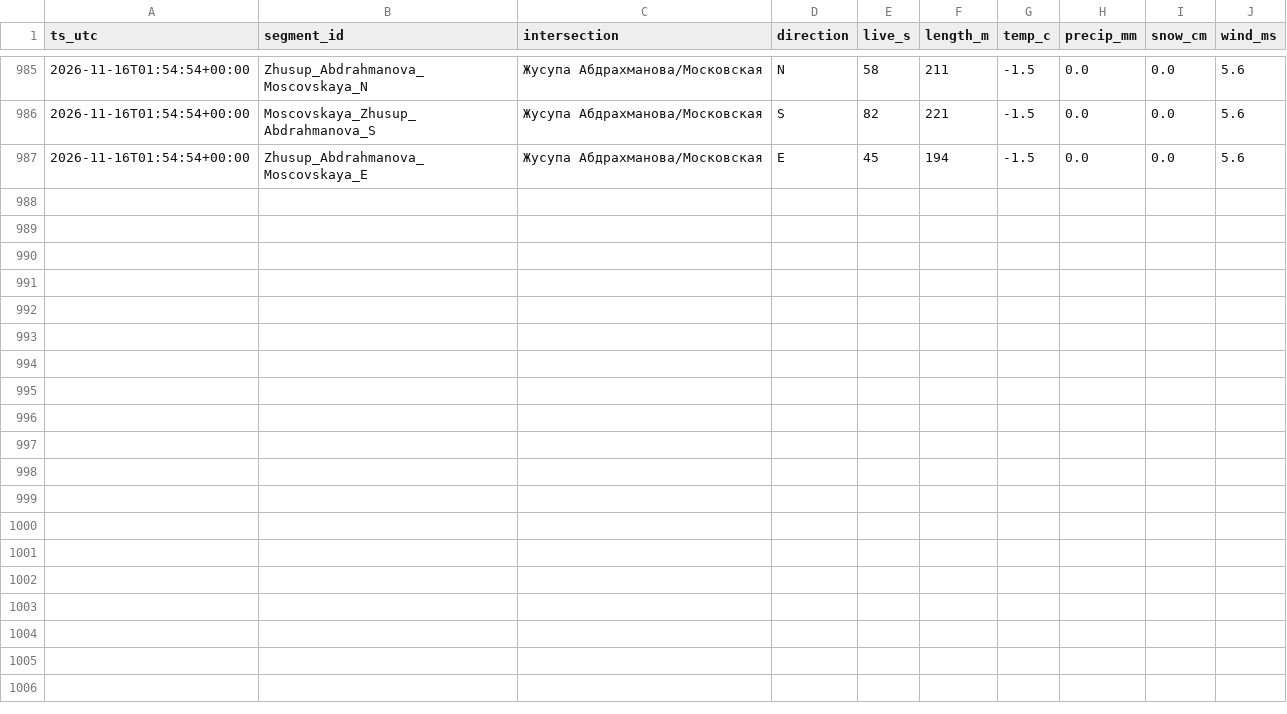
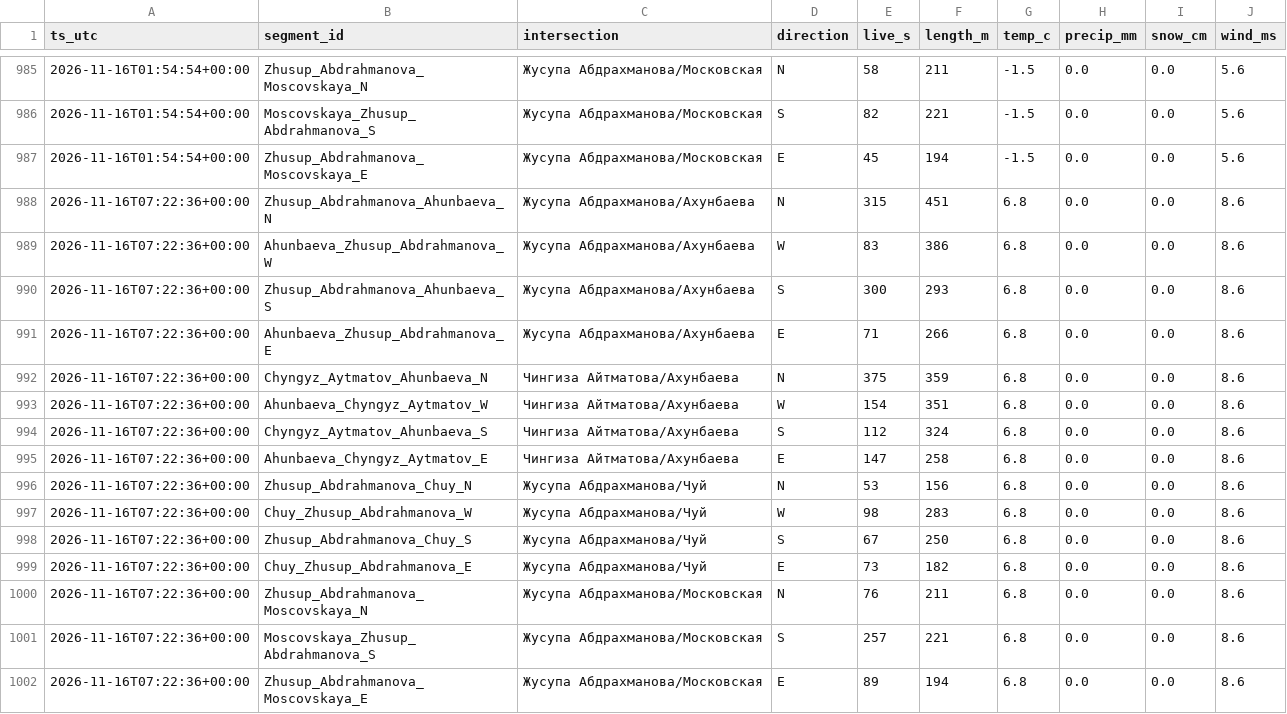
Before and after one commit to Begimai-gif/bishkek-intersection-delays, a CSV file: data/delays.csv, drawn as a sheet; only a part is shown, gaps mark what is left out; the diff names each change by its address in the sheet, - before the commit and + after, or states it on an @@ line.

Commit message:
data 2026-11-16T07:23:07Z

```diff
--- a/data/delays.csv
+++ b/data/delays.csv
+row 988: 2026-11-16T07:22:36+00:00 | Zhusup_Abdrahmanova_Ahunbaeva_N | Жусупа Абдрахманова/Ахунбаева | N | 315 | 451 | 6.8 | 0.0 | 0.0 | 8.6
+row 989: 2026-11-16T07:22:36+00:00 | Ahunbaeva_Zhusup_Abdrahmanova_W | Жусупа Абдрахманова/Ахунбаева | W | 83 | 386 | 6.8 | 0.0 | 0.0 | 8.6
+row 990: 2026-11-16T07:22:36+00:00 | Zhusup_Abdrahmanova_Ahunbaeva_S | Жусупа Абдрахманова/Ахунбаева | S | 300 | 293 | 6.8 | 0.0 | 0.0 | 8.6
+row 991: 2026-11-16T07:22:36+00:00 | Ahunbaeva_Zhusup_Abdrahmanova_E | Жусупа Абдрахманова/Ахунбаева | E | 71 | 266 | 6.8 | 0.0 | 0.0 | 8.6
+row 992: 2026-11-16T07:22:36+00:00 | Chyngyz_Aytmatov_Ahunbaeva_N | Чингиза Айтматова/Ахунбаева | N | 375 | 359 | 6.8 | 0.0 | 0.0 | 8.6
+row 993: 2026-11-16T07:22:36+00:00 | Ahunbaeva_Chyngyz_Aytmatov_W | Чингиза Айтматова/Ахунбаева | W | 154 | 351 | 6.8 | 0.0 | 0.0 | 8.6
+row 994: 2026-11-16T07:22:36+00:00 | Chyngyz_Aytmatov_Ahunbaeva_S | Чингиза Айтматова/Ахунбаева | S | 112 | 324 | 6.8 | 0.0 | 0.0 | 8.6
+row 995: 2026-11-16T07:22:36+00:00 | Ahunbaeva_Chyngyz_Aytmatov_E | Чингиза Айтматова/Ахунбаева | E | 147 | 258 | 6.8 | 0.0 | 0.0 | 8.6
+row 996: 2026-11-16T07:22:36+00:00 | Zhusup_Abdrahmanova_Chuy_N | Жусупа Абдрахманова/Чуй | N | 53 | 156 | 6.8 | 0.0 | 0.0 | 8.6
+row 997: 2026-11-16T07:22:36+00:00 | Chuy_Zhusup_Abdrahmanova_W | Жусупа Абдрахманова/Чуй | W | 98 | 283 | 6.8 | 0.0 | 0.0 | 8.6
+row 998: 2026-11-16T07:22:36+00:00 | Zhusup_Abdrahmanova_Chuy_S | Жусупа Абдрахманова/Чуй | S | 67 | 250 | 6.8 | 0.0 | 0.0 | 8.6
+row 999: 2026-11-16T07:22:36+00:00 | Chuy_Zhusup_Abdrahmanova_E | Жусупа Абдрахманова/Чуй | E | 73 | 182 | 6.8 | 0.0 | 0.0 | 8.6
+row 1000: 2026-11-16T07:22:36+00:00 | Zhusup_Abdrahmanova_Moscovskaya_N | Жусупа Абдрахманова/Московская | N | 76 | 211 | 6.8 | 0.0 | 0.0 | 8.6
+row 1001: 2026-11-16T07:22:36+00:00 | Moscovskaya_Zhusup_Abdrahmanova_S | Жусупа Абдрахманова/Московская | S | 257 | 221 | 6.8 | 0.0 | 0.0 | 8.6
+row 1002: 2026-11-16T07:22:36+00:00 | Zhusup_Abdrahmanova_Moscovskaya_E | Жусупа Абдрахманова/Московская | E | 89 | 194 | 6.8 | 0.0 | 0.0 | 8.6
```
